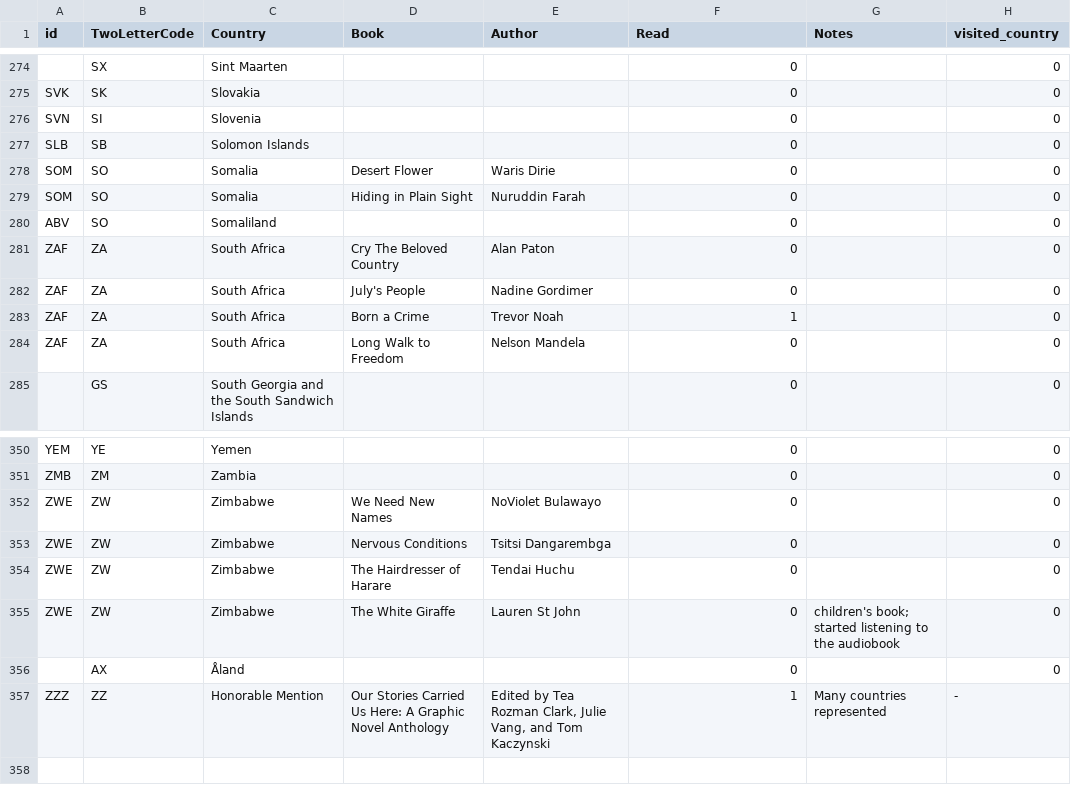
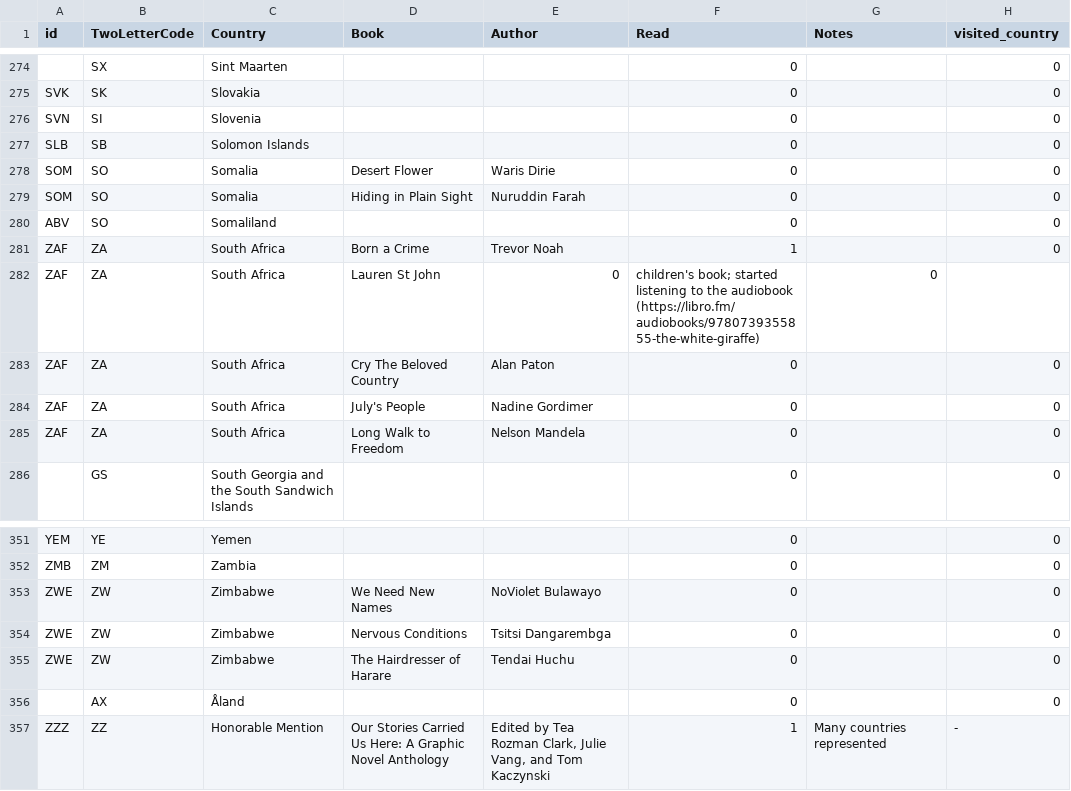
Before and after one commit to paulkaefer/read-the-world, a CSV file: data/read_the_world.csv, drawn as a sheet; only a part is shown, gaps mark what is left out.

Commit message:
author from Zimbabwe; book takes place in South Africa

```diff
--- a/data/read_the_world.csv
+++ b/data/read_the_world.csv
@@ -280,5 +280,6 @@ SOM,SO,Somalia,Hiding in Plain Sight,Nuruddin Farah,0,,0
 ABV,SO,Somaliland,,,0,,0
+ZAF,ZA,South Africa,Born a Crime,Trevor Noah,1,,0
+ZAF,ZA,South Africa,Lauren St John,0,children's book; started listening to the audiobook (https://libro.fm/audiobooks/9780739355855-the-white-giraffe),0
 ZAF,ZA,South Africa,Cry The Beloved Country,Alan Paton,0,,0
 ZAF,ZA,South Africa,July's People,Nadine Gordimer,0,,0
-ZAF,ZA,South Africa,Born a Crime,Trevor Noah,1,,0
 ZAF,ZA,South Africa,Long Walk to Freedom,Nelson Mandela,0,,0
@@ -354,3 +355,2 @@ ZWE,ZW,Zimbabwe,Nervous Conditions,Tsitsi Dangarembga,0,,0
 ZWE,ZW,Zimbabwe,The Hairdresser of Harare,Tendai Huchu,0,,0
-ZWE,ZW,Zimbabwe,The White Giraffe,Lauren St John,0,children's book; started listening to the audiobook,0
 ,AX,Åland,,,0,,0
```
